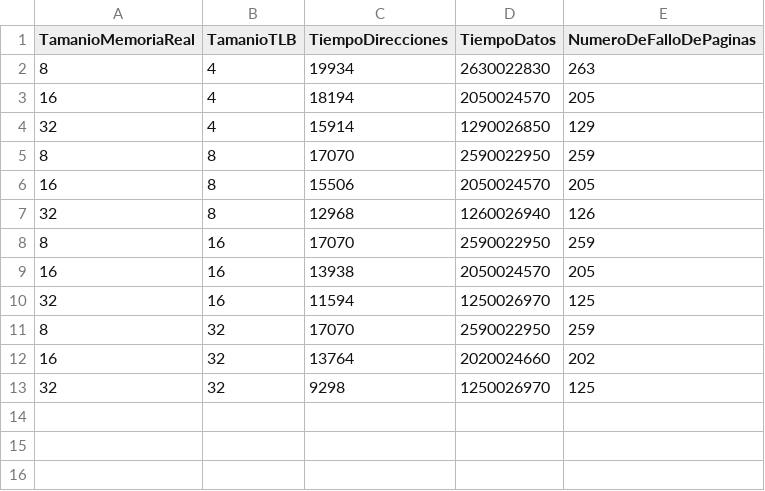
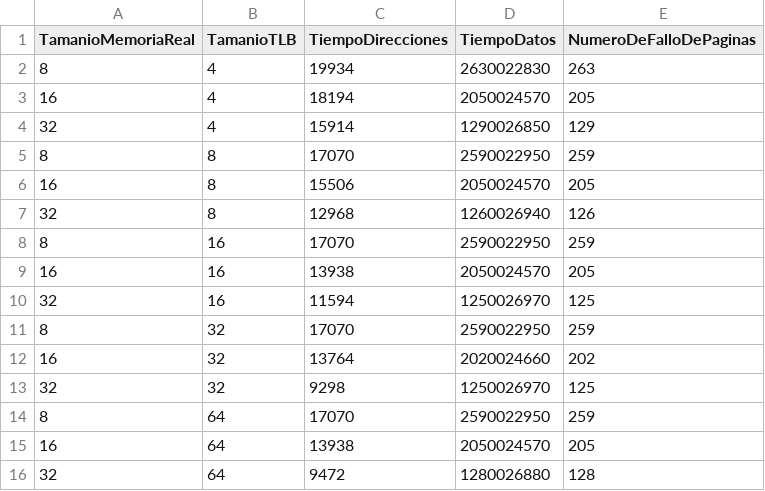
Before and after one commit to Mecon0710/Caso2-MemoriaVirtual, a CSV file: data/log-Alta.csv, drawn as a sheet; the diff names each change by its address in the sheet, - before the commit and + after, or states it on an @@ line.

Commit message:
Alta con 64 TLB

```diff
--- a/data/log-Alta.csv
+++ b/data/log-Alta.csv
+row 14: 8 | 64 | 17070 | 2590022950 | 259
+row 15: 16 | 64 | 13938 | 2050024570 | 205
+row 16: 32 | 64 | 9472 | 1280026880 | 128
```
